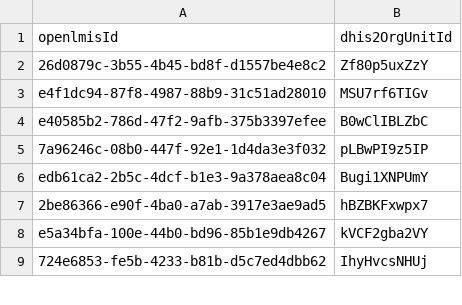
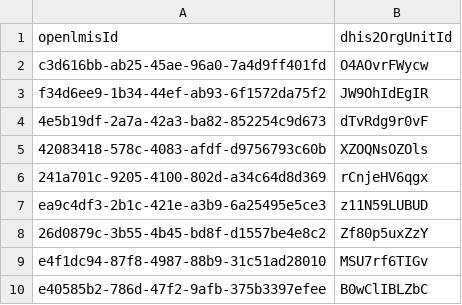
Before and after one commit to lefuturis/openlmis_dhis2, a CSV file: data/facilities.csv, drawn as a sheet; only a part is shown; the shorter side is filled out with more unchanged rows; the diff covers the shown part only; the diff names each change by its address in the sheet, - before the commit and + after, or states it on an @@ line.

```diff
--- a/data/facilities.csv
+++ b/data/facilities.csv
+row 2: c3d616bb-ab25-45ae-96a0-7a4d9ff401fd | O4AOvrFWycw
+row 3: f34d6ee9-1b34-44ef-ab93-6f1572da75f2 | JW9OhIdEgIR
+row 4: 4e5b19df-2a7a-42a3-ba82-852254c9d673 | dTvRdg9r0vF
+row 5: 42083418-578c-4083-afdf-d9756793c60b | XZOQNsOZOls
+row 6: 241a701c-9205-4100-802d-a34c64d8d369 | rCnjeHV6qgx
+row 7: ea9c4df3-2b1c-421e-a3b9-6a25495e5ce3 | z11N59LUBUD
```
Also changed, not shown: 11 added rows, 10 removed rows and 1 moved row elsewhere in this file, data/data_mapping.csv, 4 other files.
